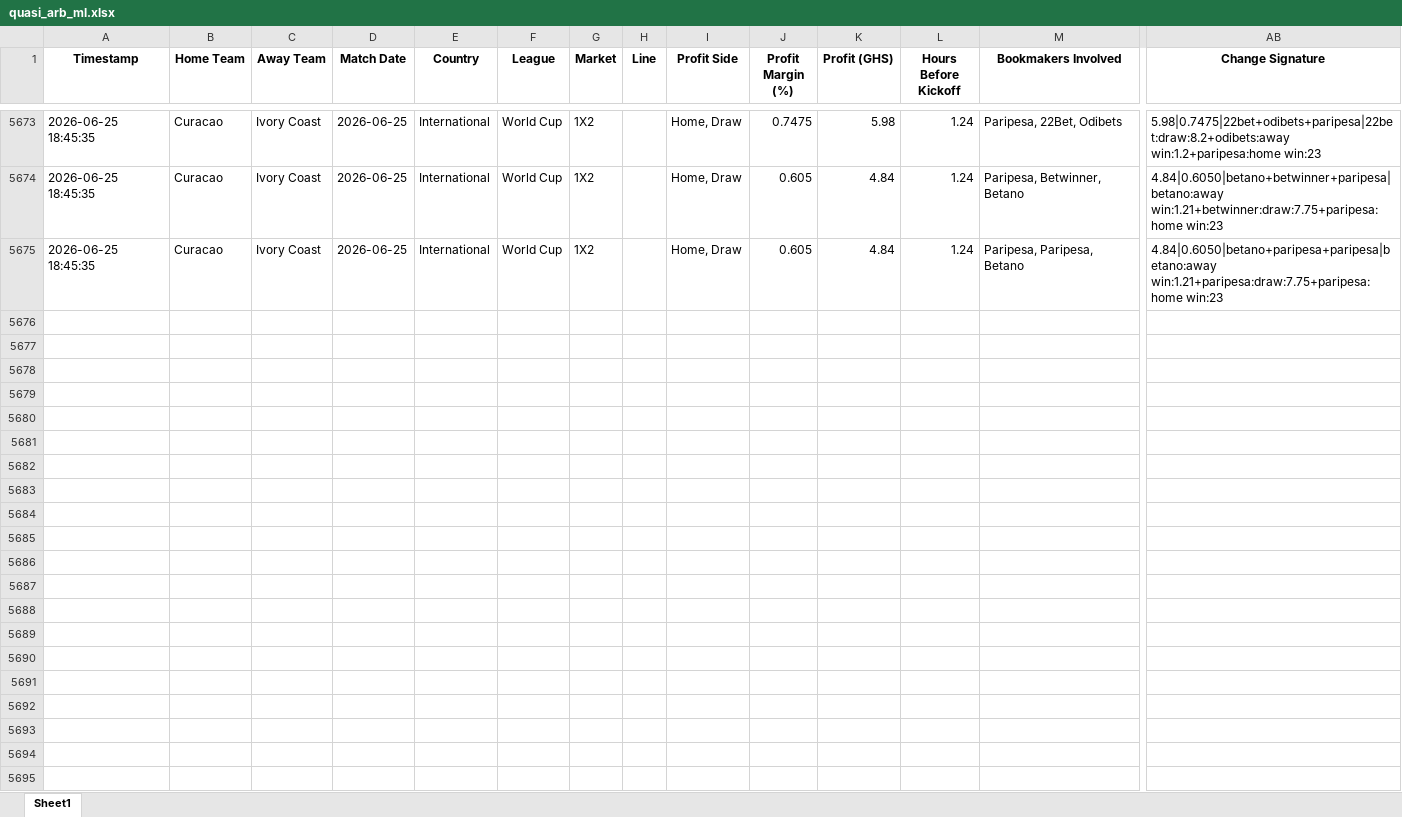
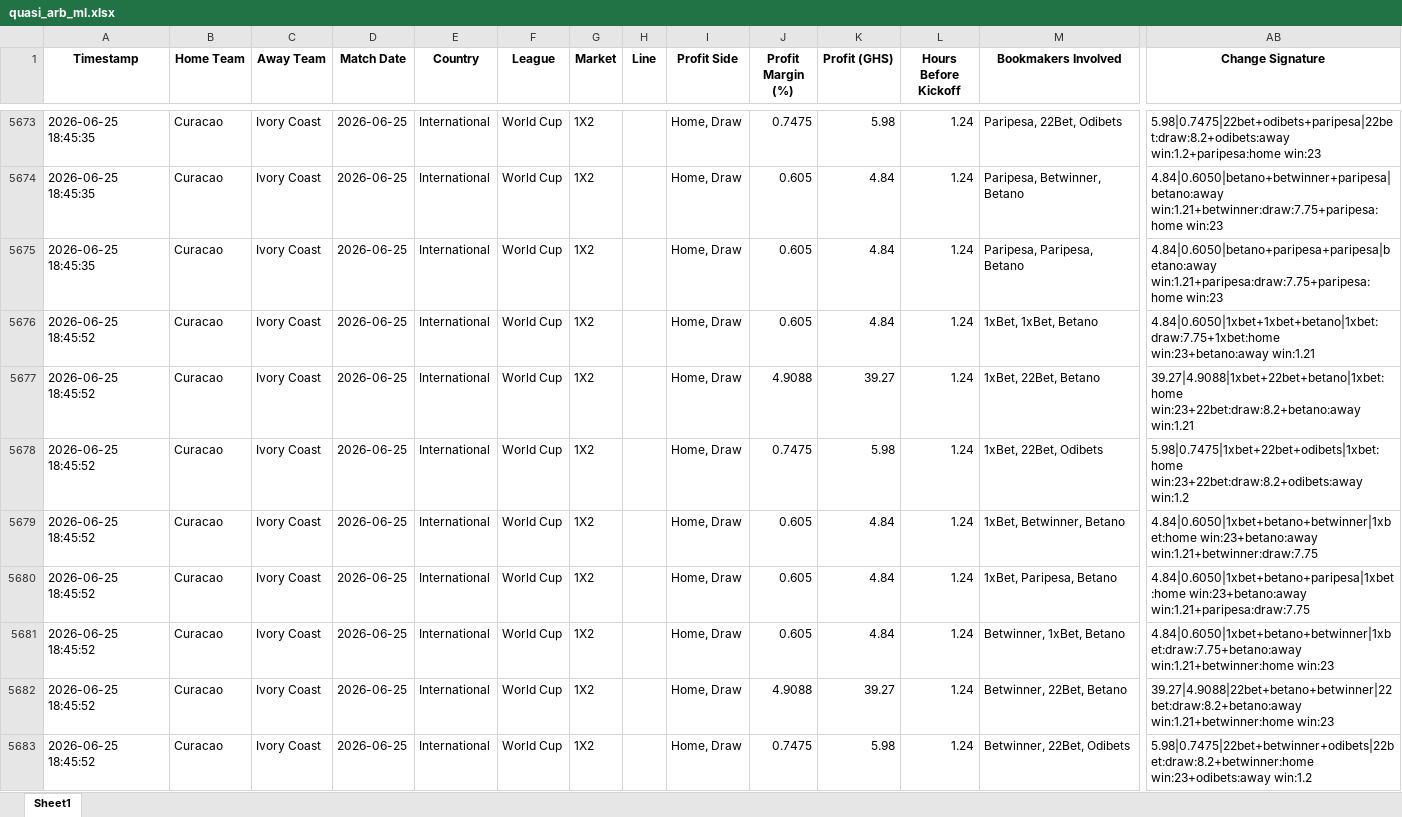
Before and after one commit to ErasmusDuah/ghanaian-odds-market-inefficiency-analysis-system, an Excel workbook: football/data/quasi_arb_ml.xlsx, sheet Sheet1, drawn as a sheet; only a part is shown, gaps mark what is left out; values as stored, in another font and other column widths than the file's, no borders; rows hold the shown columns only; the diff covers the shown part only; the diff names each change by its address in the sheet, - before the commit and + after, or states it on an @@ line.

Commit message:
Auto-update intensive arbitrage results (Scan #6)

```diff
--- a/football/data/quasi_arb_ml.xlsx (sheet Sheet1)
+++ b/football/data/quasi_arb_ml.xlsx (sheet Sheet1)
+row 5676: 2026-06-25 18:45:52 | Curacao | Ivory Coast | 2026-06-25 | International | World Cup | 1X2 |  | Home, Draw | 0.605 | 4.84 | 1.24 | 1xBet, 1xBet, Betano | 4.84|0.6050|1xbet+1xbet+betano|1xbet:draw:7.75+1xbet:home win:23+betano:away win:1.21
+row 5677: 2026-06-25 18:45:52 | Curacao | Ivory Coast | 2026-06-25 | International | World Cup | 1X2 |  | Home, Draw | 4.9088 | 39.27 | 1.24 | 1xBet, 22Bet, Betano | 39.27|4.9088|1xbet+22bet+betano|1xbet:home win:23+22bet:draw:8.2+betano:away win:1.21
+row 5678: 2026-06-25 18:45:52 | Curacao | Ivory Coast | 2026-06-25 | International | World Cup | 1X2 |  | Home, Draw | 0.7475 | 5.98 | 1.24 | 1xBet, 22Bet, Odibets | 5.98|0.7475|1xbet+22bet+odibets|1xbet:home win:23+22bet:draw:8.2+odibets:away win:1.2
+row 5679: 2026-06-25 18:45:52 | Curacao | Ivory Coast | 2026-06-25 | International | World Cup | 1X2 |  | Home, Draw | 0.605 | 4.84 | 1.24 | 1xBet, Betwinner, Betano | 4.84|0.6050|1xbet+betano+betwinner|1xbet:home win:23+betano:away win:1.21+betwinner:draw:7.75
+row 5680: 2026-06-25 18:45:52 | Curacao | Ivory Coast | 2026-06-25 | International | World Cup | 1X2 |  | Home, Draw | 0.605 | 4.84 | 1.24 | 1xBet, Paripesa, Betano | 4.84|0.6050|1xbet+betano+paripesa|1xbet:home win:23+betano:away win:1.21+paripesa:draw:7.75
+row 5681: 2026-06-25 18:45:52 | Curacao | Ivory Coast | 2026-06-25 | International | World Cup | 1X2 |  | Home, Draw | 0.605 | 4.84 | 1.24 | Betwinner, 1xBet, Betano | 4.84|0.6050|1xbet+betano+betwinner|1xbet:draw:7.75+betano:away win:1.21+betwinner:home win:23
+row 5682: 2026-06-25 18:45:52 | Curacao | Ivory Coast | 2026-06-25 | International | World Cup | 1X2 |  | Home, Draw | 4.9088 | 39.27 | 1.24 | Betwinner, 22Bet, Betano | 39.27|4.9088|22bet+betano+betwinner|22bet:draw:8.2+betano:away win:1.21+betwinner:home win:23
+row 5683: 2026-06-25 18:45:52 | Curacao | Ivory Coast | 2026-06-25 | International | World Cup | 1X2 |  | Home, Draw | 0.7475 | 5.98 | 1.24 | Betwinner, 22Bet, Odibets | 5.98|0.7475|22bet+betwinner+odibets|22bet:draw:8.2+betwinner:home win:23+odibets:away win:1.2
```
Also changed, not shown: 7 added rows elsewhere in this sheet, 1 other file.
